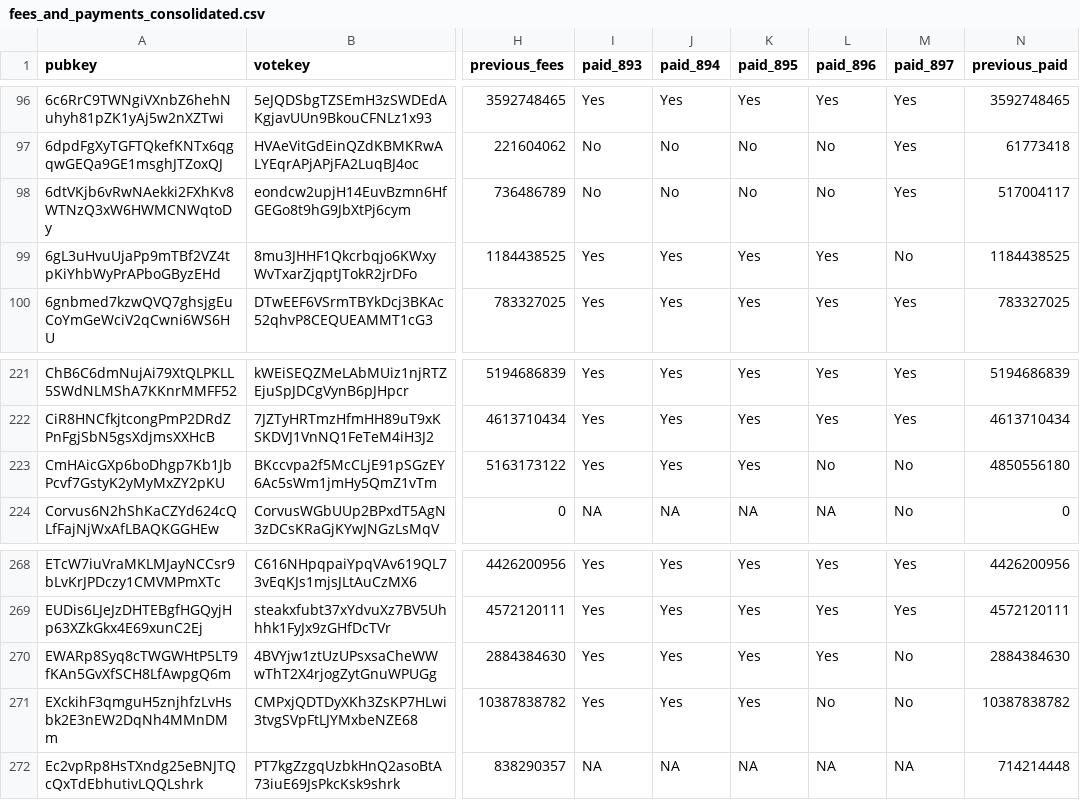
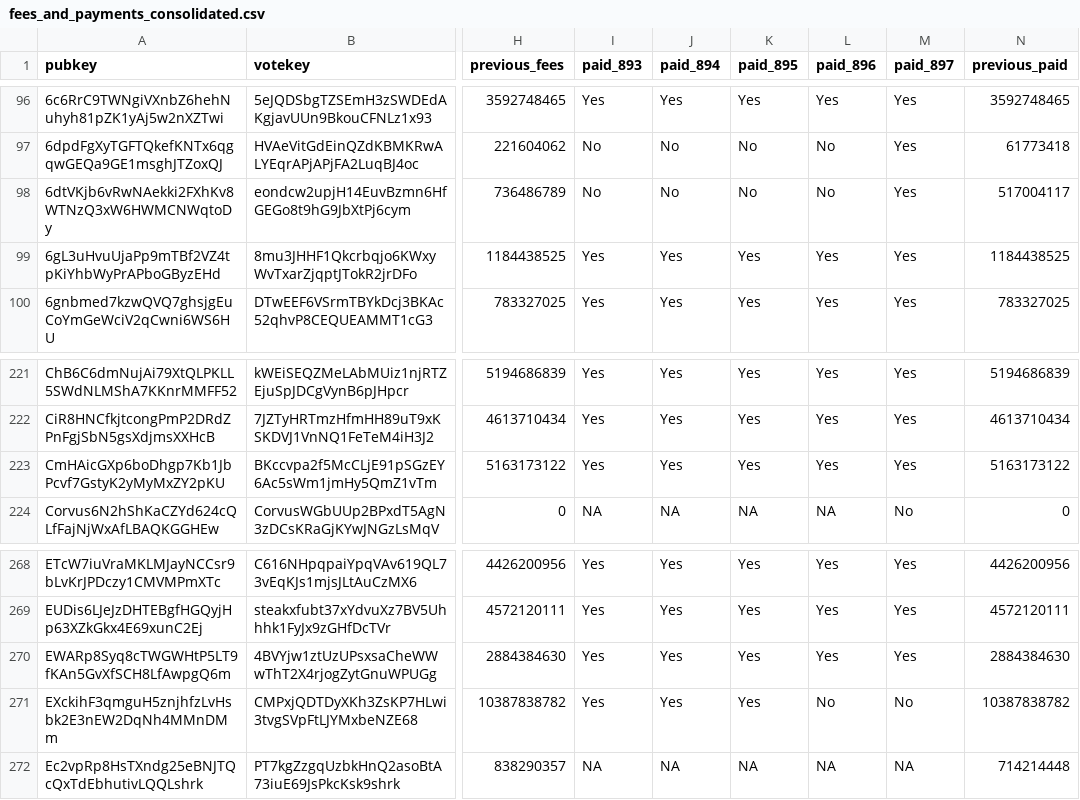
Before and after one commit to doublezerofoundation/fees, a CSV file: fees_and_payments_consolidated.csv, drawn as a sheet; only a part is shown, gaps mark what is left out; the diff names each change by its address in the sheet, - before the commit and + after, or states it on an @@ line.

Commit message:
Update consolidated fees data for epoch 897

```diff
--- a/fees_and_payments_consolidated.csv
+++ b/fees_and_payments_consolidated.csv
-M99 (paid_897): No
+M99 (paid_897): Yes
-L223 (paid_896): No
+L223 (paid_896): Yes
-M223 (paid_897): No
+M223 (paid_897): Yes
-N223 (previous_paid): 4850556180
+N223 (previous_paid): 5163173122
-M270 (paid_897): No
+M270 (paid_897): Yes
```
